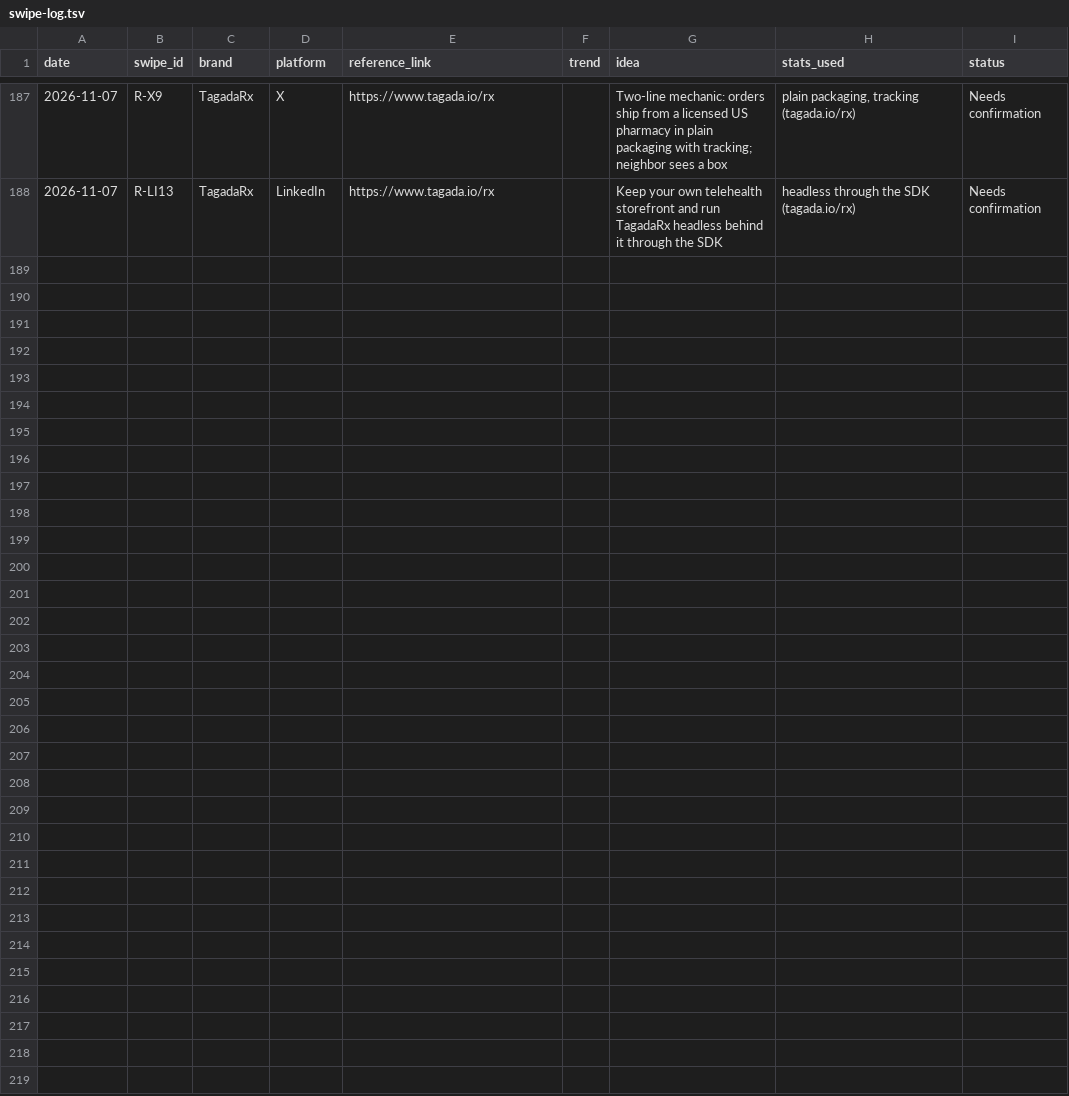
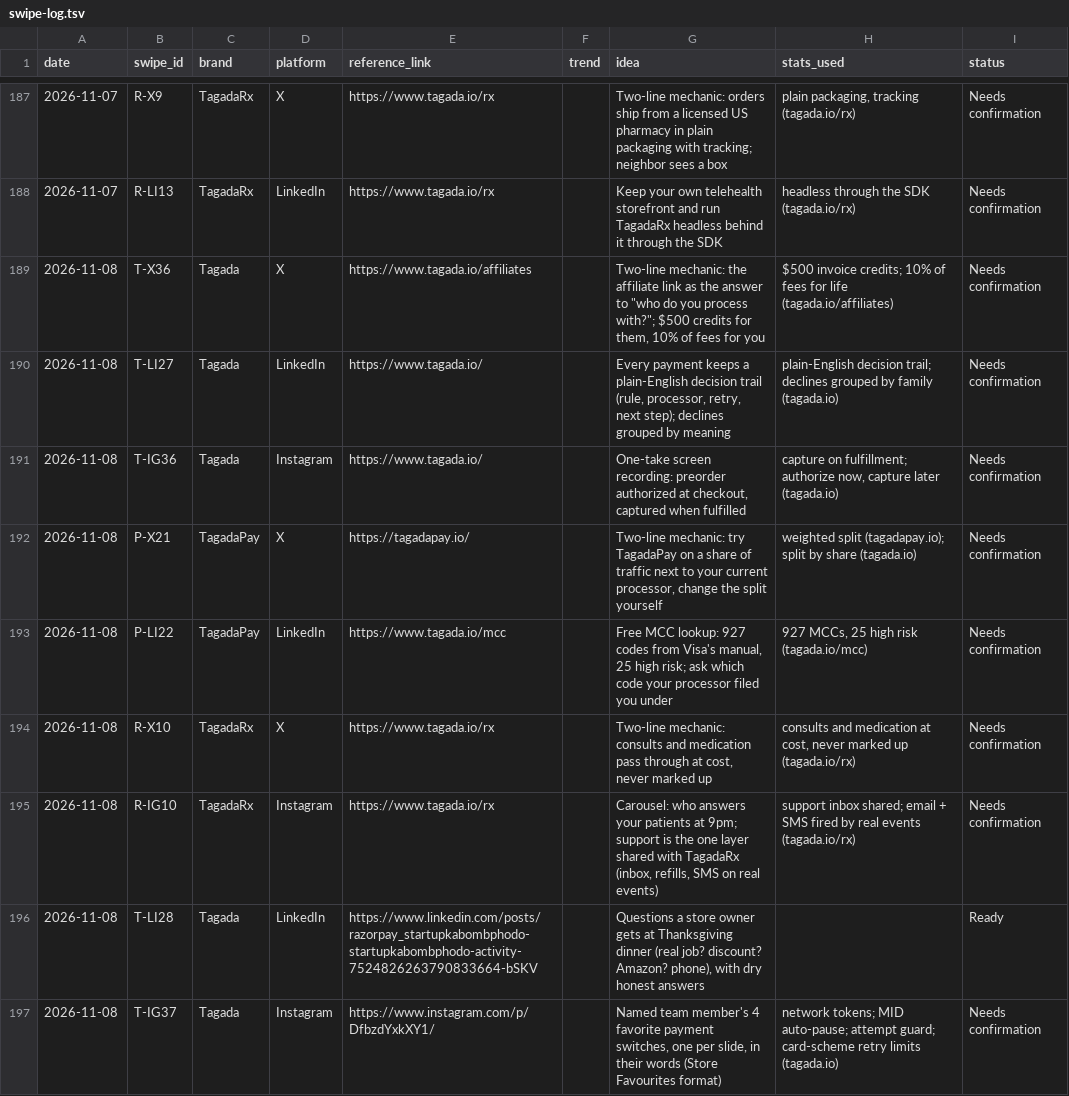
Before and after one commit to daminisolanki1309-netizen/tagadasocials, a TSV file: tagada/feed/swipe-log.tsv, drawn as a sheet; only a part is shown, gaps mark what is left out.

```diff
--- a/tagada/feed/swipe-log.tsv
+++ b/tagada/feed/swipe-log.tsv
@@ -188 +188,10 @@ date	swipe_id	brand	platform	reference_link	trend	idea	stats_used	status
 2026-11-07	R-LI13	TagadaRx	LinkedIn	https://www.tagada.io/rx		Keep your own telehealth storefront and run TagadaRx headless behind it through the SDK	headless through the SDK (tagada.io/rx)	Needs confirmation
+2026-11-08	T-X36	Tagada	X	https://www.tagada.io/affiliates		Two-line mechanic: the affiliate link as the answer to "who do you process with?"; $500 credits for them, 10% of fees for you	$500 invoice credits; 10% of fees for life (tagada.io/affiliates)	Needs confirmation
+2026-11-08	T-LI27	Tagada	LinkedIn	https://www.tagada.io/		Every payment keeps a plain-English decision trail (rule, processor, retry, next step); declines grouped by meaning	plain-English decision trail; declines grouped by family (tagada.io)	Needs confirmation
+2026-11-08	T-IG36	Tagada	Instagram	https://www.tagada.io/		One-take screen recording: preorder authorized at checkout, captured when fulfilled	capture on fulfillment; authorize now, capture later (tagada.io)	Needs confirmation
+2026-11-08	P-X21	TagadaPay	X	https://tagadapay.io/		Two-line mechanic: try TagadaPay on a share of traffic next to your current processor, change the split yourself	weighted split (tagadapay.io); split by share (tagada.io)	Needs confirmation
+2026-11-08	P-LI22	TagadaPay	LinkedIn	https://www.tagada.io/mcc		Free MCC lookup: 927 codes from Visa's manual, 25 high risk; ask which code your processor filed you under	927 MCCs, 25 high risk (tagada.io/mcc)	Needs confirmation
+2026-11-08	R-X10	TagadaRx	X	https://www.tagada.io/rx		Two-line mechanic: consults and medication pass through at cost, never marked up	consults and medication at cost, never marked up (tagada.io/rx)	Needs confirmation
+2026-11-08	R-IG10	TagadaRx	Instagram	https://www.tagada.io/rx		Carousel: who answers your patients at 9pm; support is the one layer shared with TagadaRx (inbox, refills, SMS on real events)	support inbox shared; email + SMS fired by real events (tagada.io/rx)	Needs confirmation
+2026-11-08	T-LI28	Tagada	LinkedIn	https://www.linkedin.com/posts/razorpay_startupkabombphodo-startupkabombphodo-activity-7524826263790833664-bSKV		Questions a store owner gets at Thanksgiving dinner (real job? discount? Amazon? phone), with dry honest answers		Ready
+2026-11-08	T-IG37	Tagada	Instagram	https://www.instagram.com/p/DfbzdYxkXY1/		Named team member's 4 favorite payment switches, one per slide, in their words (Store Favourites format)	network tokens; MID auto-pause; attempt guard; card-scheme retry limits (tagada.io)	Needs confirmation
```
Also changed, not shown: 1 other file.
